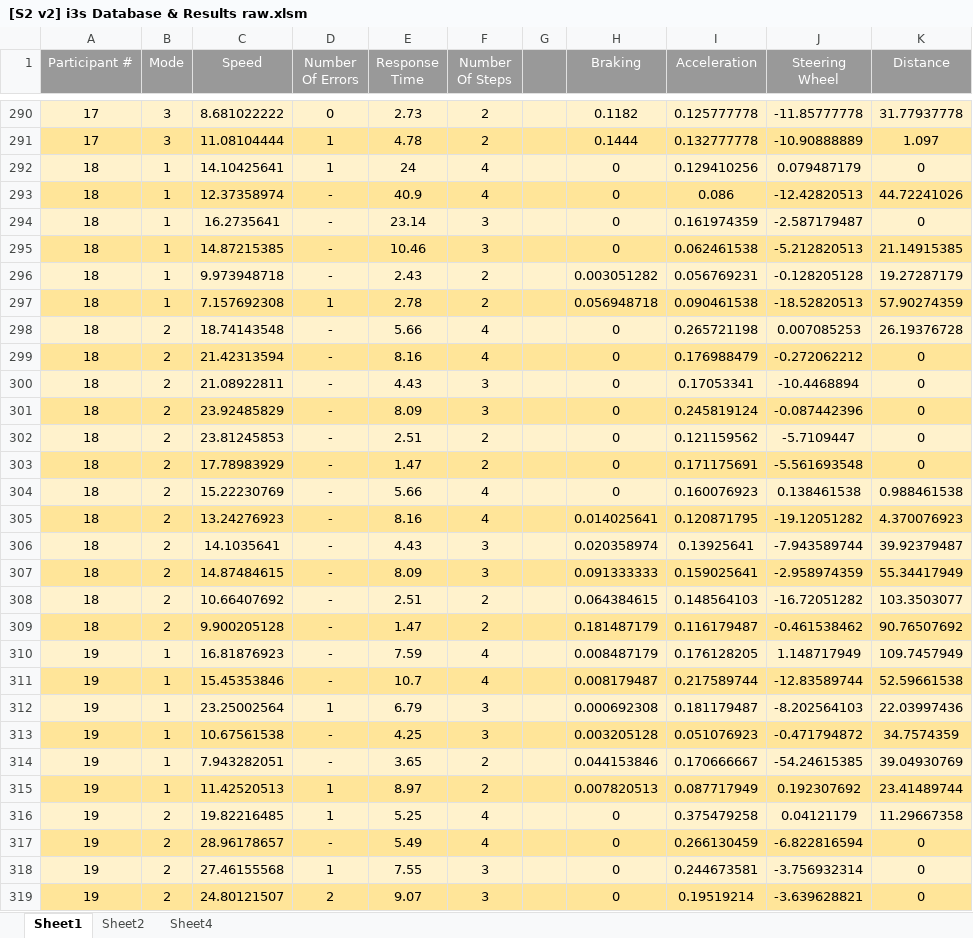
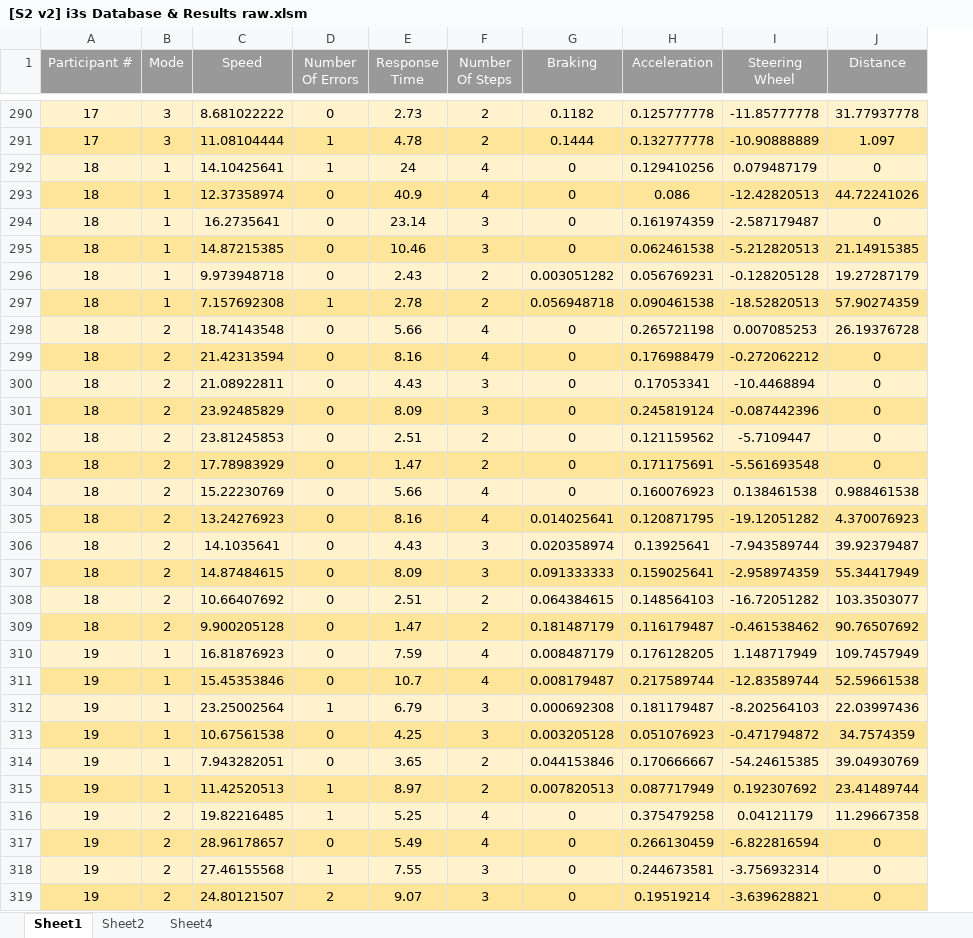
Before and after one commit to mazaval4/i3s, an Excel workbook: [S2 v2] i3s Database & Results raw.xlsm, sheet Sheet1, drawn as a sheet; only a part is shown, gaps mark what is left out; values as stored, in another font and other column widths than the file's, no borders; the diff covers the shown part only; the diff names each change by its address in the sheet, - before the commit and + after, or states it on an @@ line.

```diff
--- a/[S2 v2] i3s Database & Results raw.xlsm (sheet Sheet1)
+++ b/[S2 v2] i3s Database & Results raw.xlsm (sheet Sheet1)
-column G, empty
-D293:D296 (Number Of Errors): -
+D293:D296 (Number Of Errors): 0
-D298:D311 (Number Of Errors): -
+D298:D311 (Number Of Errors): 0
-D313:D314 (Number Of Errors): -
+D313:D314 (Number Of Errors): 0
-D317 (Number Of Errors): -
+D317 (Number Of Errors): 0
```
Also changed, not shown: 170 edited cells elsewhere in this sheet.
